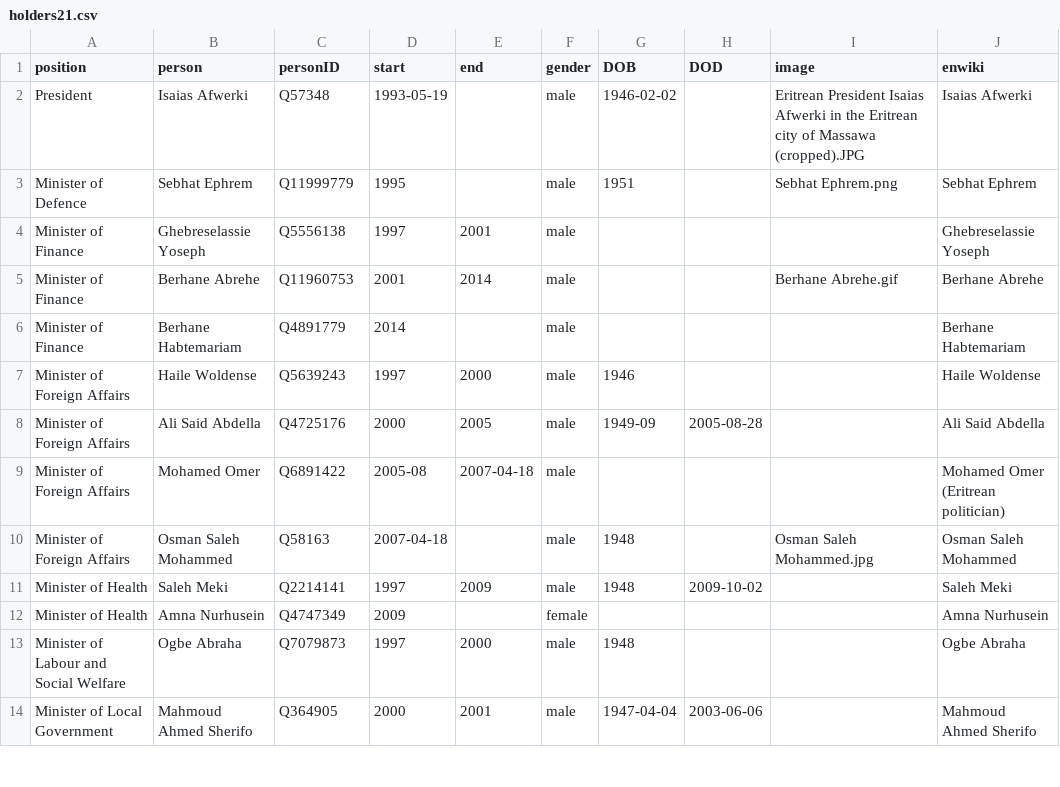
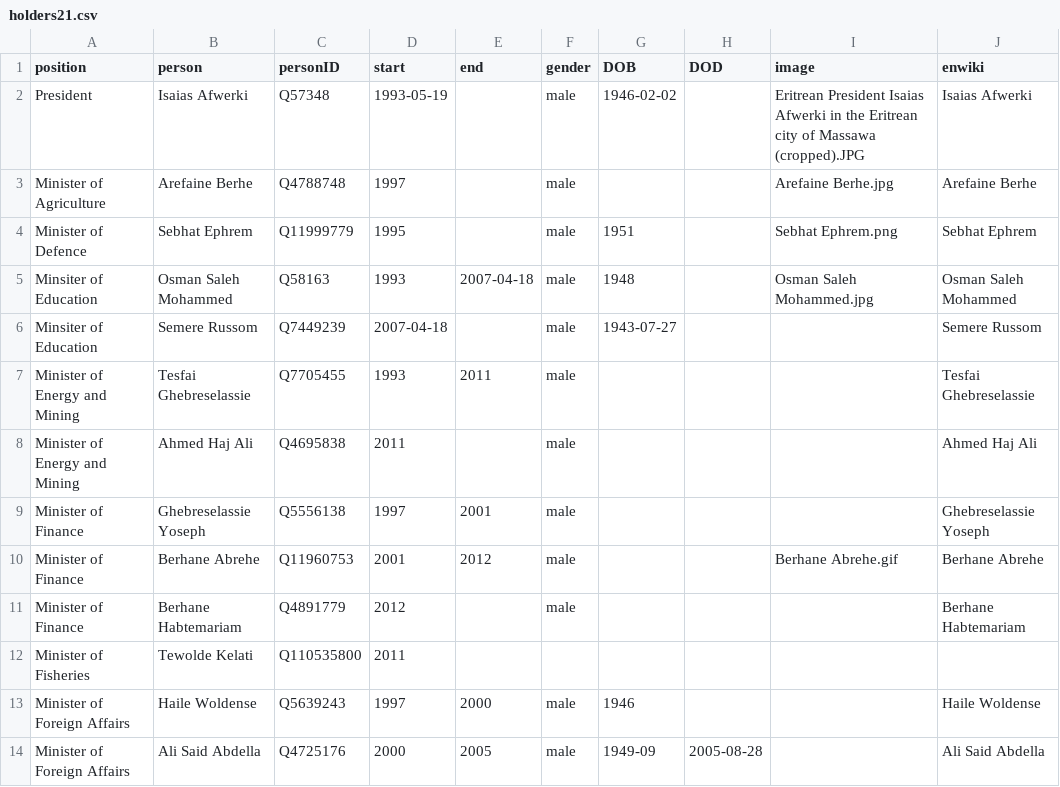
Before and after one commit to every-politician-scrapers/eritrea-ministers, a CSV file: html/holders21.csv, drawn as a sheet; only a part is shown; the shorter side is filled out with more unchanged rows; the diff covers the shown part only.

```diff
--- a/html/holders21.csv
+++ b/html/holders21.csv
@@ -2,6 +2,12 @@ position,person,personID,start,end,gender,DOB,DOD,image,enwiki
 President,Isaias Afwerki,Q57348,1993-05-19,,male,1946-02-02,,Eritrean President Isaias Afwerki in the Eritrean city of Massawa (cropped).JPG,Isaias Afwerki
+Minister of Agriculture,Arefaine Berhe,Q4788748,1997,,male,,,Arefaine Berhe.jpg,Arefaine Berhe
 Minister of Defence,Sebhat Ephrem,Q11999779,1995,,male,1951,,Sebhat Ephrem.png,Sebhat Ephrem
+Minsiter of Education,Osman Saleh Mohammed,Q58163,1993,2007-04-18,male,1948,,Osman Saleh Mohammed.jpg,Osman Saleh Mohammed
+Minsiter of Education,Semere Russom,Q7449239,2007-04-18,,male,1943-07-27,,,Semere Russom
+Minister of Energy and Mining,Tesfai Ghebreselassie,Q7705455,1993,2011,male,,,,Tesfai Ghebreselassie
+Minister of Energy and Mining,Ahmed Haj Ali,Q4695838,2011,,male,,,,Ahmed Haj Ali
 Minister of Finance,Ghebreselassie Yoseph,Q5556138,1997,2001,male,,,,Ghebreselassie Yoseph
-Minister of Finance,Berhane Abrehe,Q11960753,2001,2014,male,,,Berhane Abrehe.gif,Berhane Abrehe
-Minister of Finance,Berhane Habtemariam,Q4891779,2014,,male,,,,Berhane Habtemariam
+Minister of Finance,Berhane Abrehe,Q11960753,2001,2012,male,,,Berhane Abrehe.gif,Berhane Abrehe
+Minister of Finance,Berhane Habtemariam,Q4891779,2012,,male,,,,Berhane Habtemariam
+Minister of Fisheries,Tewolde Kelati,Q110535800,2011,,,,,,
 Minister of Foreign Affairs,Haile Woldense,Q5639243,1997,2000,male,1946,,,Haile Woldense
```
Also changed, not shown: 12 added rows and 1 edited cell elsewhere in this file, html/current.csv, html/positions.csv, 1 other file.
